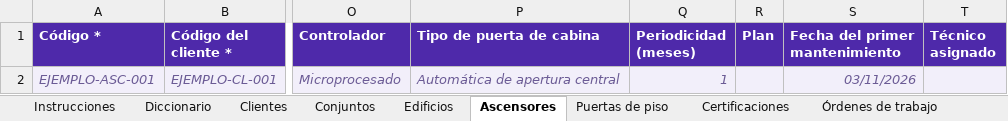
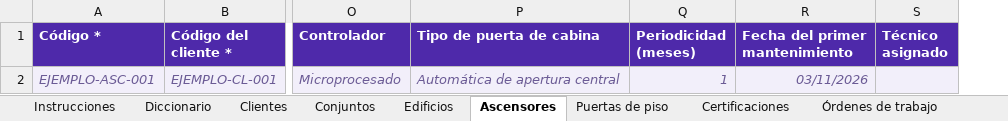
Before and after one commit to CarlosMedina19/Proyecto-Ascensores, an Excel workbook: backend/resources/plantillas/SIGMA_Plantilla_Datos.xlsx, sheet Ascensores, drawn as a sheet; only a part is shown, gaps mark what is left out; values as stored, in another font and other column widths than the file's, no borders; the diff names each change by its address in the sheet, - before the commit and + after, or states it on an @@ line.

```diff
--- a/backend/resources/plantillas/SIGMA_Plantilla_Datos.xlsx (sheet Ascensores)
+++ b/backend/resources/plantillas/SIGMA_Plantilla_Datos.xlsx (sheet Ascensores)
-column R (Plan), empty
```
Also changed, not shown: sheet Diccionario, 33 other files.
